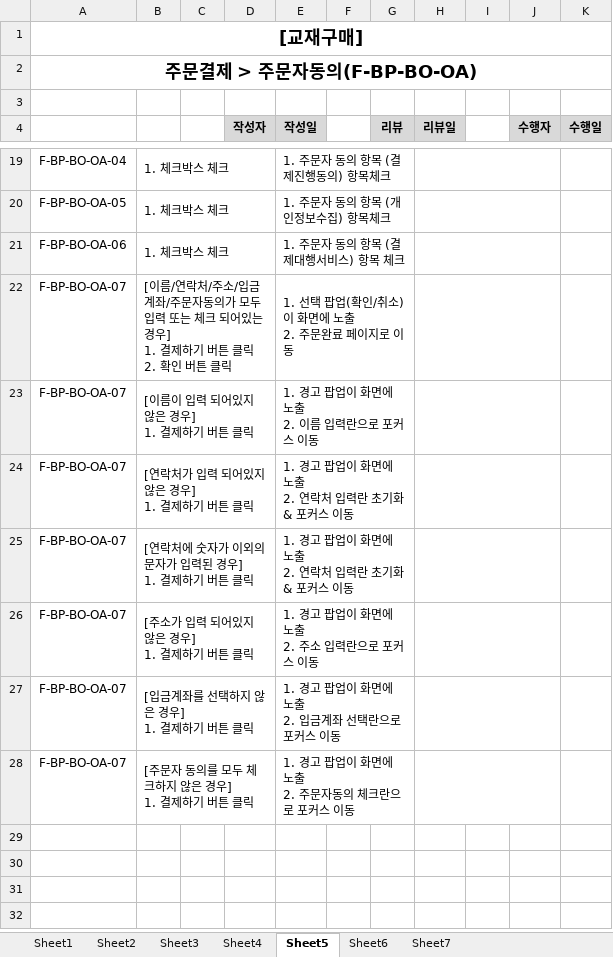
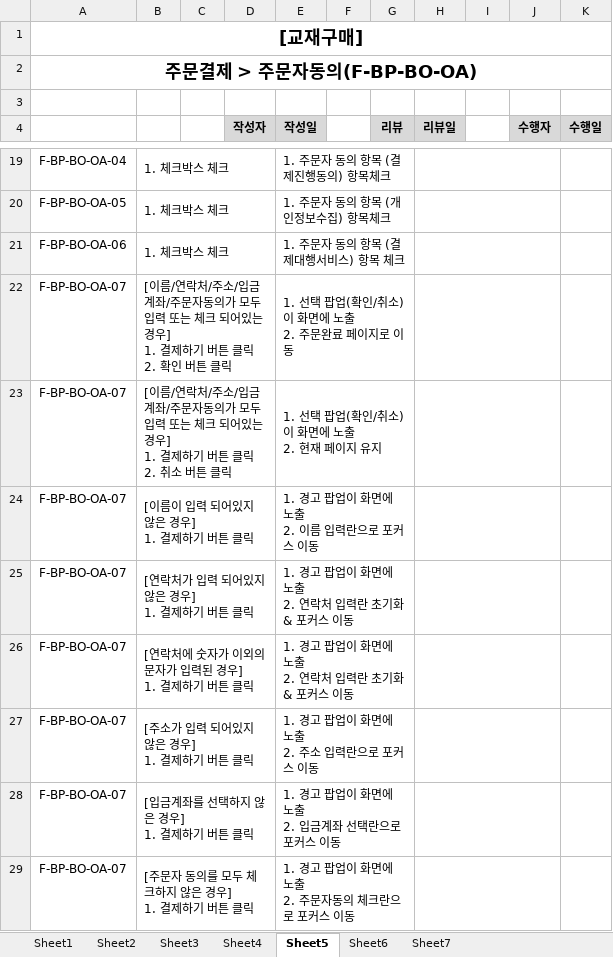
Before and after one commit to index506/cosmo6th_3thGroup, an Excel workbook: Text/03.테스트 시나리오/테스트 시나리오(유의).xlsx, sheet Sheet5, drawn as a sheet; only a part is shown, gaps mark what is left out; values as stored, in another font and other column widths than the file's, no borders; ↵ is a line break in a cell; the diff names each change by its address in the sheet, - before the commit and + after, or states it on an @@ line.

```diff
--- a/Text/03.테스트 시나리오/테스트 시나리오(유의).xlsx (sheet Sheet5)
+++ b/Text/03.테스트 시나리오/테스트 시나리오(유의).xlsx (sheet Sheet5)
+row 23: F-BP-BO-OA-07 | [이름/연락처/주소/입금계좌/주문자동의가 모두 입력 또는 체크 되어있는 경우] ↵ 1. 결제하기 버튼 클릭 ↵ 2. 취소 버튼 클릭 |  |  | 1. 선택 팝업(확인/취소)이 화면에 노출 ↵ 2. 현재 페이지 유지
```
Also changed, not shown: 3 other files.
